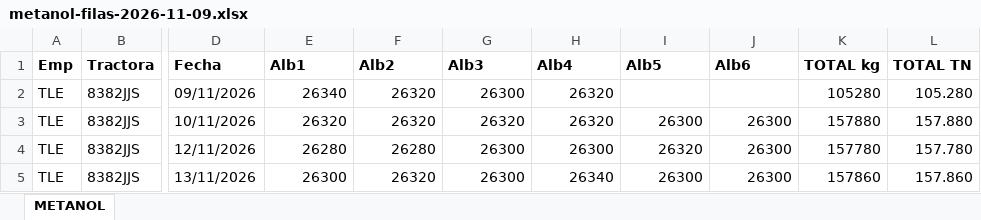
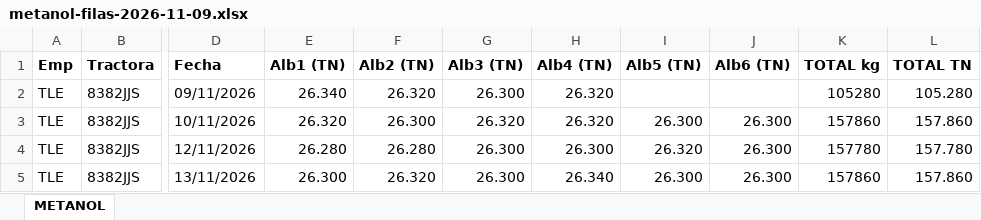
Before and after one commit to julionotaro/Transliquidos_Estevez, an Excel workbook: ordenes-carga/ordenes/2026-11/jose-jorge-ferreira-goldar/2026-11-09/metanol-filas-2026-11-09.xlsx, sheet METANOL, drawn as a sheet; only a part is shown, gaps mark what is left out; values as stored, in another font and other column widths than the file's, no borders; the diff names each change by its address in the sheet, - before the commit and + after, or states it on an @@ line.

```diff
--- a/ordenes-carga/ordenes/2026-11/jose-jorge-ferreira-goldar/2026-11-09/metanol-filas-2026-11-09.xlsx (sheet METANOL)
+++ b/ordenes-carga/ordenes/2026-11/jose-jorge-ferreira-goldar/2026-11-09/metanol-filas-2026-11-09.xlsx (sheet METANOL)
-E1: Alb1
+E1: Alb1 (TN)
-F1: Alb2
+F1: Alb2 (TN)
-G1: Alb3
+G1: Alb3 (TN)
-H1: Alb4
+H1: Alb4 (TN)
-I1: Alb5
+I1: Alb5 (TN)
-J1: Alb6
+J1: Alb6 (TN)
-E2 (Alb1 (TN)): 26340
+E2 (Alb1 (TN)): 26.340
-F2 (Alb2 (TN)): 26320
+F2 (Alb2 (TN)): 26.320
-G2 (Alb3 (TN)): 26300
+G2 (Alb3 (TN)): 26.300
-H2:H3 (Alb4 (TN)): 26320
+H2:H3 (Alb4 (TN)): 26.320
-E3 (Alb1 (TN)): 26320
+E3 (Alb1 (TN)): 26.320
-F3 (Alb2 (TN)): 26320
+F3 (Alb2 (TN)): 26.300
-G3 (Alb3 (TN)): 26320
+G3 (Alb3 (TN)): 26.320
-I3 (Alb5 (TN)): 26300
+I3 (Alb5 (TN)): 26.300
-J3:J5 (Alb6 (TN)): 26300
+J3:J5 (Alb6 (TN)): 26.300
-K3 (TOTAL kg): 157880
+K3 (TOTAL kg): 157860
-L3 (TOTAL TN): 157.880
+L3 (TOTAL TN): 157.860
-E4 (Alb1 (TN)): 26280
+E4 (Alb1 (TN)): 26.280
-F4 (Alb2 (TN)): 26280
+F4 (Alb2 (TN)): 26.280
-G4:G5 (Alb3 (TN)): 26300
+G4:G5 (Alb3 (TN)): 26.300
-H4 (Alb4 (TN)): 26300
+H4 (Alb4 (TN)): 26.300
-I4 (Alb5 (TN)): 26320
+I4 (Alb5 (TN)): 26.320
-E5 (Alb1 (TN)): 26300
+E5 (Alb1 (TN)): 26.300
-F5 (Alb2 (TN)): 26320
+F5 (Alb2 (TN)): 26.320
-H5 (Alb4 (TN)): 26340
+H5 (Alb4 (TN)): 26.340
-I5 (Alb5 (TN)): 26300
+I5 (Alb5 (TN)): 26.300
```
Also changed, not shown: ordenes-carga/ordenes/2026-11/jose-carlos-rodriguez/2026-11-09/frigos-2026-11-09.xlsx, ordenes-carga/ordenes/2026-11/jose-jorge-ferreira-goldar/2026-11-02/metanol-filas-2026-11.xlsx, 44 other files.
